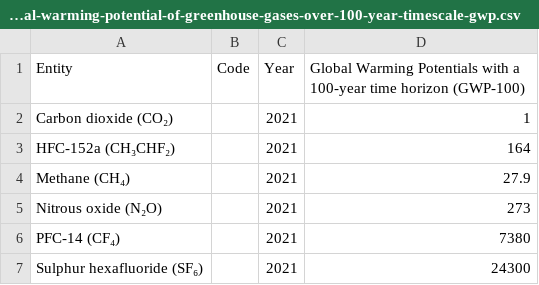
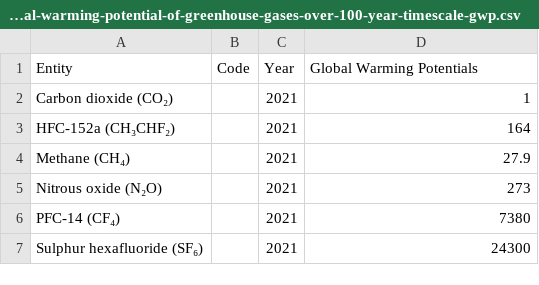
Before and after one commit to AaronTjc/Data-Visualisation-2, a CSV file: Data/global-warming-potential-of-greenhouse-gases-over-100-year-timescale-gwp.csv, drawn as a sheet.

Commit message:
Update global-warming-potential-of-greenhouse-gases-over-100-year-timescale-gwp.csv

```diff
--- a/Data/global-warming-potential-of-greenhouse-gases-over-100-year-timescale-gwp.csv
+++ b/Data/global-warming-potential-of-greenhouse-gases-over-100-year-timescale-gwp.csv
@@ -1,2 +1,2 @@
-Entity,Code,Year,Global Warming Potentials with a 100-year time horizon (GWP-100)
+Entity,Code,Year,Global Warming Potentials
 Carbon dioxide (CO₂),,2021,1
```
